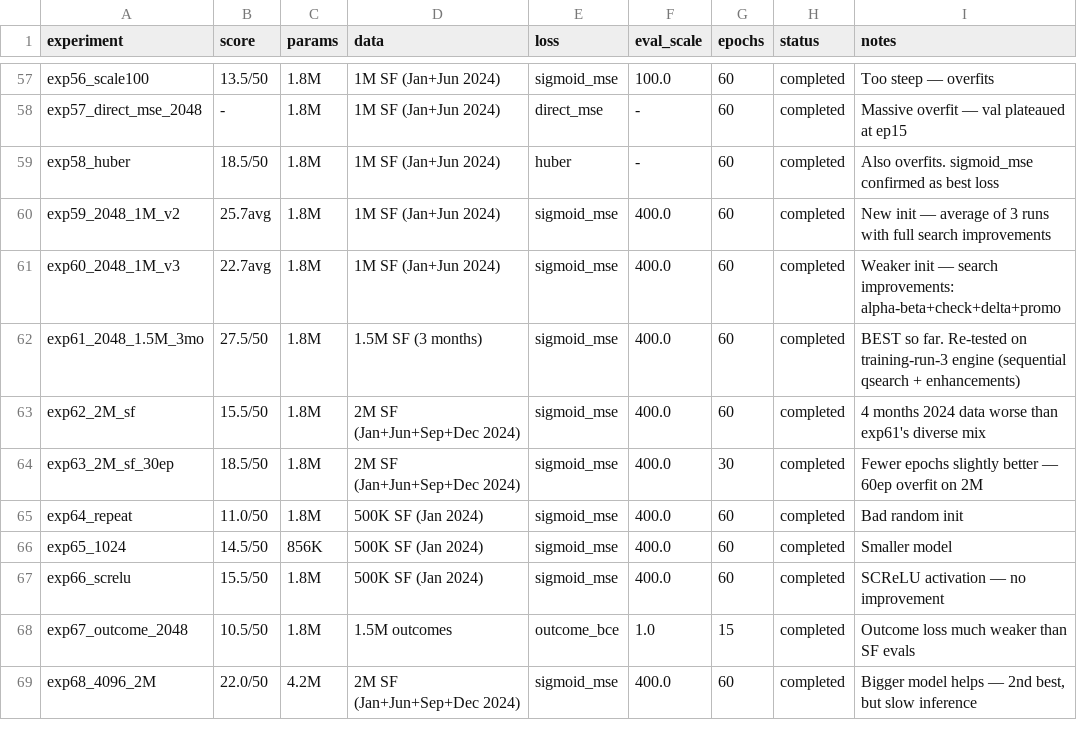
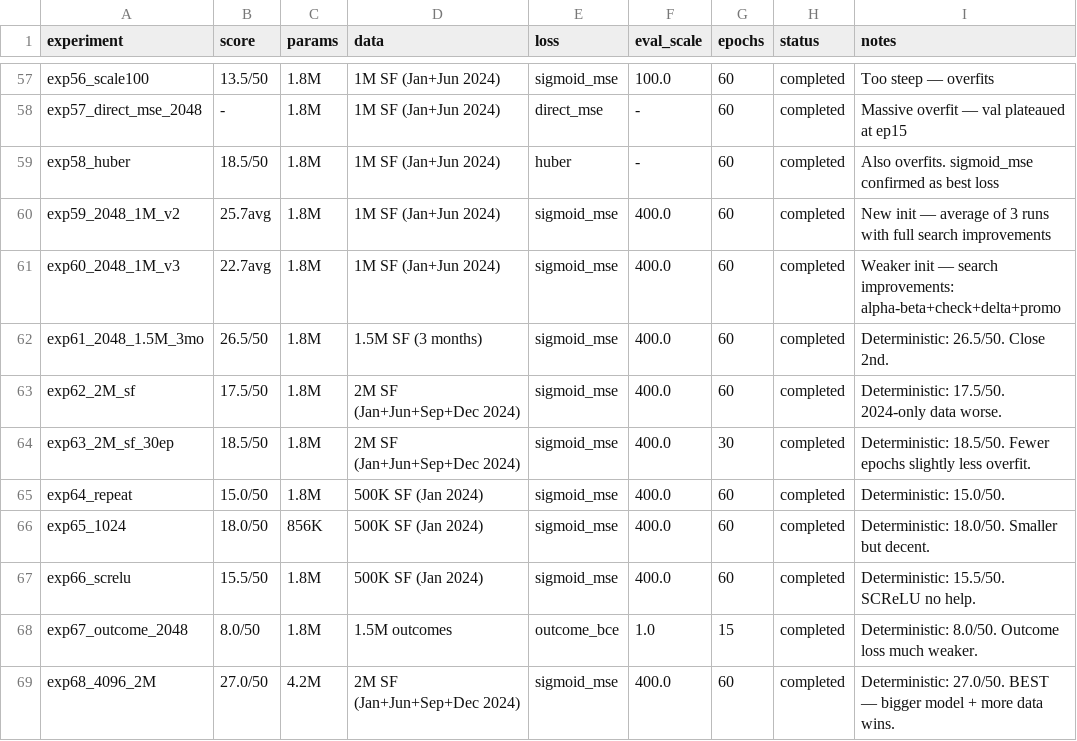
Before and after one commit to benedictbrady/chess-challenge, a TSV file: training/results.tsv, drawn as a sheet; only a part is shown, gaps mark what is left out.

```diff
--- a/training/results.tsv
+++ b/training/results.tsv
@@ -61,9 +61,9 @@ exp59_2048_1M_v2	25.7avg	1.8M	1M SF (Jan+Jun 2024)	sigmoid_mse	400.0	60	complete
 exp60_2048_1M_v3	22.7avg	1.8M	1M SF (Jan+Jun 2024)	sigmoid_mse	400.0	60	completed	Weaker init — search improvements: alpha-beta+check+delta+promo
-exp61_2048_1.5M_3mo	27.5/50	1.8M	1.5M SF (3 months)	sigmoid_mse	400.0	60	completed	BEST so far. Re-tested on training-run-3 engine (sequential qsearch + enhancements)
-exp62_2M_sf	15.5/50	1.8M	2M SF (Jan+Jun+Sep+Dec 2024)	sigmoid_mse	400.0	60	completed	4 months 2024 data worse than exp61's diverse mix
-exp63_2M_sf_30ep	18.5/50	1.8M	2M SF (Jan+Jun+Sep+Dec 2024)	sigmoid_mse	400.0	30	completed	Fewer epochs slightly better — 60ep overfit on 2M
-exp64_repeat	11.0/50	1.8M	500K SF (Jan 2024)	sigmoid_mse	400.0	60	completed	Bad random init
-exp65_1024	14.5/50	856K	500K SF (Jan 2024)	sigmoid_mse	400.0	60	completed	Smaller model
-exp66_screlu	15.5/50	1.8M	500K SF (Jan 2024)	sigmoid_mse	400.0	60	completed	SCReLU activation — no improvement
-exp67_outcome_2048	10.5/50	1.8M	1.5M outcomes	outcome_bce	1.0	15	completed	Outcome loss much weaker than SF evals
-exp68_4096_2M	22.0/50	4.2M	2M SF (Jan+Jun+Sep+Dec 2024)	sigmoid_mse	400.0	60	completed	Bigger model helps — 2nd best, but slow inference
+exp61_2048_1.5M_3mo	26.5/50	1.8M	1.5M SF (3 months)	sigmoid_mse	400.0	60	completed	Deterministic: 26.5/50. Close 2nd.
+exp62_2M_sf	17.5/50	1.8M	2M SF (Jan+Jun+Sep+Dec 2024)	sigmoid_mse	400.0	60	completed	Deterministic: 17.5/50. 2024-only data worse.
+exp63_2M_sf_30ep	18.5/50	1.8M	2M SF (Jan+Jun+Sep+Dec 2024)	sigmoid_mse	400.0	30	completed	Deterministic: 18.5/50. Fewer epochs slightly less overfit.
+exp64_repeat	15.0/50	1.8M	500K SF (Jan 2024)	sigmoid_mse	400.0	60	completed	Deterministic: 15.0/50.
+exp65_1024	18.0/50	856K	500K SF (Jan 2024)	sigmoid_mse	400.0	60	completed	Deterministic: 18.0/50. Smaller but decent.
+exp66_screlu	15.5/50	1.8M	500K SF (Jan 2024)	sigmoid_mse	400.0	60	completed	Deterministic: 15.5/50. SCReLU no help.
+exp67_outcome_2048	8.0/50	1.8M	1.5M outcomes	outcome_bce	1.0	15	completed	Deterministic: 8.0/50. Outcome loss much weaker.
+exp68_4096_2M	27.0/50	4.2M	2M SF (Jan+Jun+Sep+Dec 2024)	sigmoid_mse	400.0	60	completed	Deterministic: 27.0/50. BEST — bigger model + more data wins.
```
